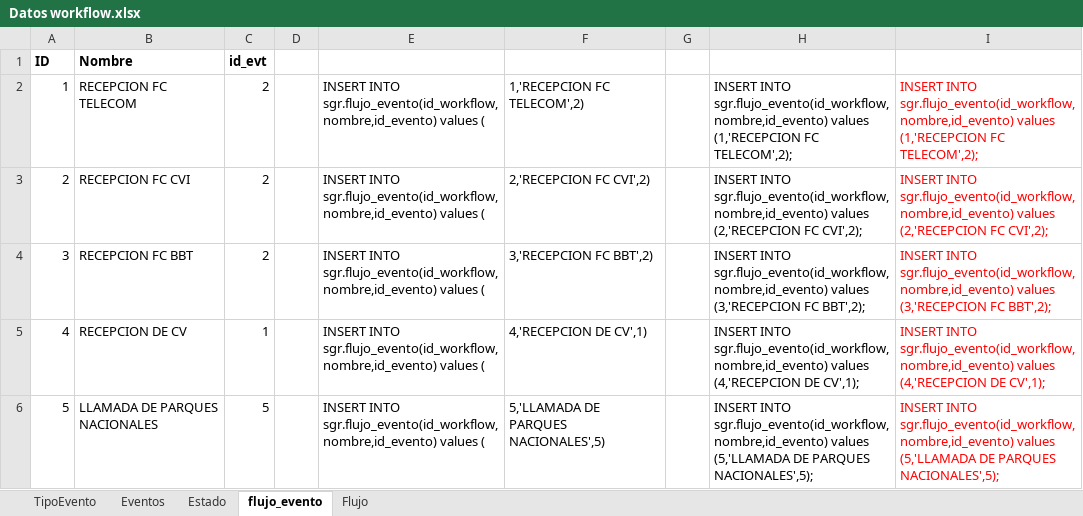
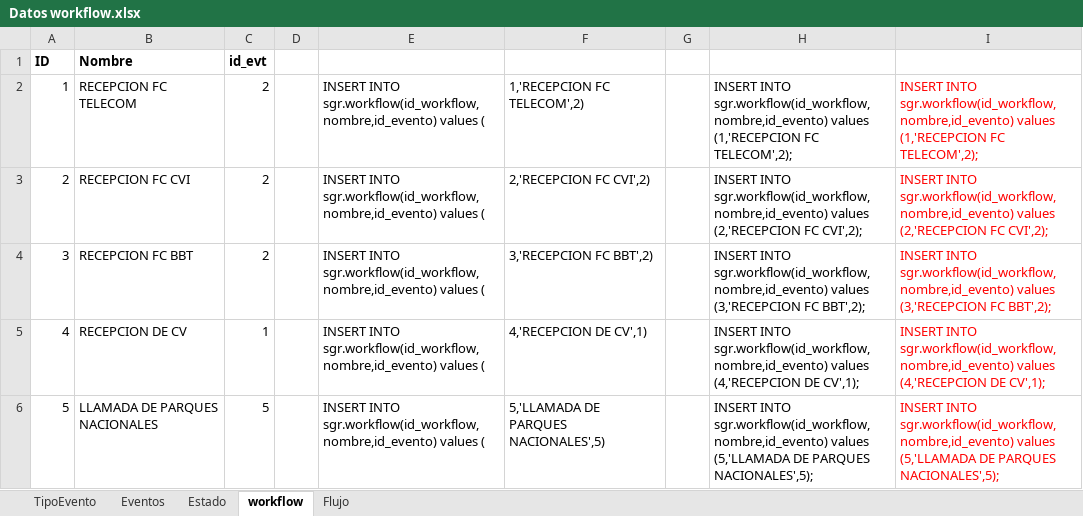
Before and after one commit to cpedrozo/sgr, an Excel workbook: archivos/Querys Insert workflow/Datos workflow.xlsx, sheet workflow, drawn as a sheet; values as stored, in another font and other column widths than the file's, no borders; the diff names each change by its address in the sheet, - before the commit and + after, or states it on an @@ line.

```diff
--- a/archivos/Querys Insert workflow/Datos workflow.xlsx (sheet workflow)
+++ b/archivos/Querys Insert workflow/Datos workflow.xlsx (sheet workflow)
-sheet tab: flujo_evento
+sheet tab: workflow
-E2:E6: INSERT INTO sgr.flujo_evento(id_workflow, nombre,id_evento) values…
+E2:E6: INSERT INTO sgr.workflow(id_workflow, nombre,id_evento) values…
-H2: INSERT INTO sgr.flujo_evento(id_workflow, nombre,id_evento) values…
+H2: INSERT INTO sgr.workflow(id_workflow, nombre,id_evento) values…
-I2: INSERT INTO sgr.flujo_evento(id_workflow, nombre,id_evento) values…
+I2: INSERT INTO sgr.workflow(id_workflow, nombre,id_evento) values…
-H3: INSERT INTO sgr.flujo_evento(id_workflow, nombre,id_evento) values…
+H3: INSERT INTO sgr.workflow(id_workflow, nombre,id_evento) values…
-I3: INSERT INTO sgr.flujo_evento(id_workflow, nombre,id_evento) values…
+I3: INSERT INTO sgr.workflow(id_workflow, nombre,id_evento) values…
-H4: INSERT INTO sgr.flujo_evento(id_workflow, nombre,id_evento) values…
+H4: INSERT INTO sgr.workflow(id_workflow, nombre,id_evento) values…
-I4: INSERT INTO sgr.flujo_evento(id_workflow, nombre,id_evento) values…
+I4: INSERT INTO sgr.workflow(id_workflow, nombre,id_evento) values…
-H5: INSERT INTO sgr.flujo_evento(id_workflow, nombre,id_evento) values…
+H5: INSERT INTO sgr.workflow(id_workflow, nombre,id_evento) values…
-I5: INSERT INTO sgr.flujo_evento(id_workflow, nombre,id_evento) values…
+I5: INSERT INTO sgr.workflow(id_workflow, nombre,id_evento) values…
-H6: INSERT INTO sgr.flujo_evento(id_workflow, nombre,id_evento) values…
+H6: INSERT INTO sgr.workflow(id_workflow, nombre,id_evento) values…
-I6: INSERT INTO sgr.flujo_evento(id_workflow, nombre,id_evento) values…
+I6: INSERT INTO sgr.workflow(id_workflow, nombre,id_evento) values…
```
Also changed, not shown: sheet Estado, sheet Flujo, 47 other files.
